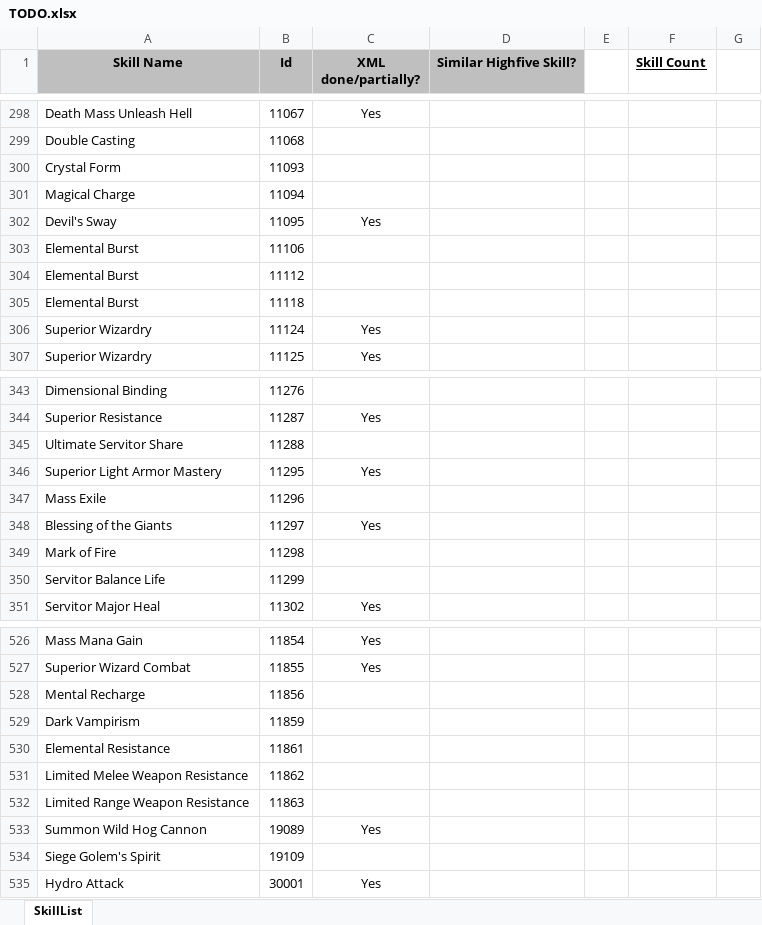
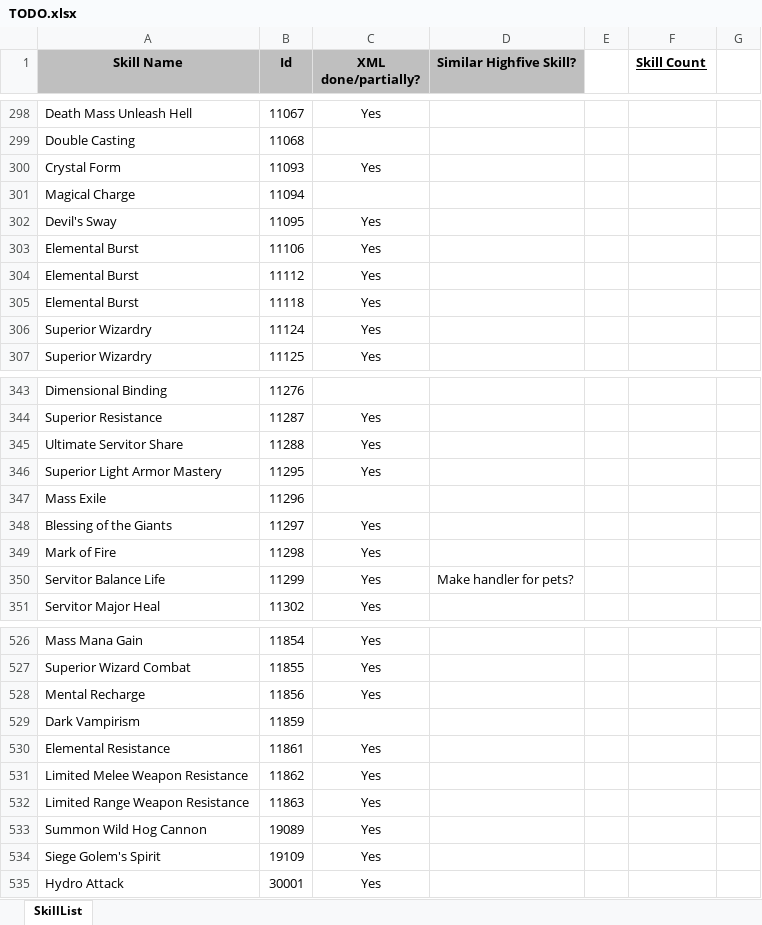
Before and after one commit to w001122/L2J_Mobius, an Excel workbook: trunk/dist/game/data/stats/skills/TODO.xlsx, sheet SkillList, drawn as a sheet; only a part is shown, gaps mark what is left out; values as stored, in another font and other column widths than the file's, no borders; the diff covers the shown part only; the diff names each change by its address in the sheet, - before the commit and + after, or states it on an @@ line.

Commit message:
More skills rework.

```diff
--- a/trunk/dist/game/data/stats/skills/TODO.xlsx (sheet SkillList)
+++ b/trunk/dist/game/data/stats/skills/TODO.xlsx (sheet SkillList)
-C300 (XML done/partially?): (empty)
+C300 (XML done/partially?): Yes
-C303:C305 (XML done/partially?): (empty)
+C303:C305 (XML done/partially?): Yes
-C345 (XML done/partially?): (empty)
+C345 (XML done/partially?): Yes
-C349:C350 (XML done/partially?): (empty)
+C349:C350 (XML done/partially?): Yes
-D350 (Similar Highfive Skill?): (empty)
+D350 (Similar Highfive Skill?): Make handler for pets?
-C528 (XML done/partially?): (empty)
+C528 (XML done/partially?): Yes
-C530:C532 (XML done/partially?): (empty)
+C530:C532 (XML done/partially?): Yes
-C534 (XML done/partially?): (empty)
+C534 (XML done/partially?): Yes
```
Also changed, not shown: 29 edited cells elsewhere in this sheet, 10 other files.
